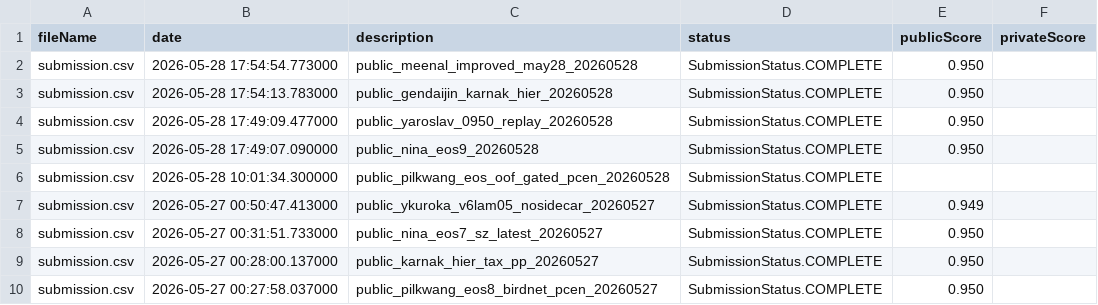
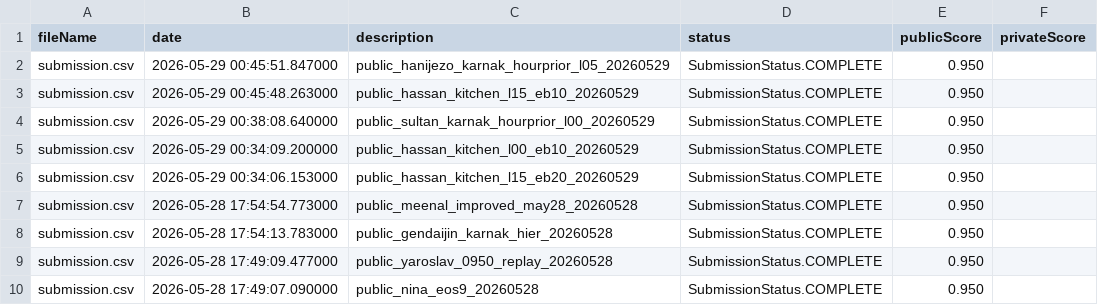
Before and after one commit to Beiciccc/birdclef-2026-experiments, a CSV file: data/submissions/submission_history.csv, drawn as a sheet; only a part is shown; the shorter side is filled out with more unchanged rows; the diff names each change by its address in the sheet, - before the commit and + after, or states it on an @@ line.

Commit message:
Record May 29 submission batch

```diff
--- a/data/submissions/submission_history.csv
+++ b/data/submissions/submission_history.csv
+row 2: submission.csv | 2026-05-29 00:45:51.847000 | public_hanijezo_karnak_hourprior_l05_20260529 | SubmissionStatus.COMPLETE | 0.950
+row 3: submission.csv | 2026-05-29 00:45:48.263000 | public_hassan_kitchen_l15_eb10_20260529 | SubmissionStatus.COMPLETE | 0.950
+row 4: submission.csv | 2026-05-29 00:38:08.640000 | public_sultan_karnak_hourprior_l00_20260529 | SubmissionStatus.COMPLETE | 0.950
+row 5: submission.csv | 2026-05-29 00:34:09.200000 | public_hassan_kitchen_l00_eb10_20260529 | SubmissionStatus.COMPLETE | 0.950
+row 6: submission.csv | 2026-05-29 00:34:06.153000 | public_hassan_kitchen_l15_eb20_20260529 | SubmissionStatus.COMPLETE | 0.950
```
Also changed, not shown: 4 other files.
